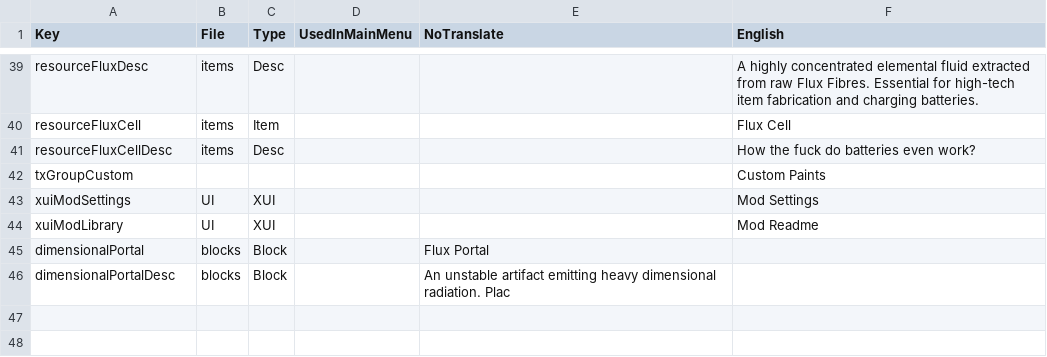
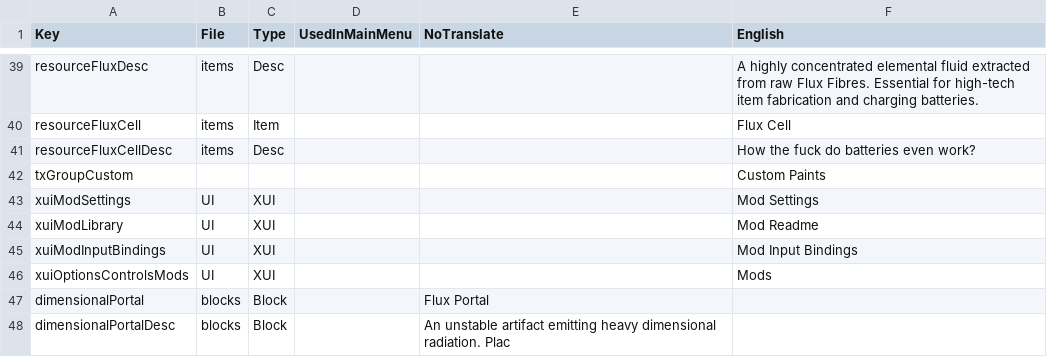
Before and after one commit to llydiacross/lizziesmod, a CSV file: 02_LizziesMod/Config/Localization.csv, drawn as a sheet; only a part is shown, gaps mark what is left out.

```diff
--- a/02_LizziesMod/Config/Localization.csv
+++ b/02_LizziesMod/Config/Localization.csv
@@ -44,2 +44,4 @@ xuiModSettings,UI,XUI,,,"Mod Settings"
 xuiModLibrary,UI,XUI,,,"Mod Readme"
+xuiModInputBindings,UI,XUI,,,"Mod Input Bindings"
+xuiOptionsControlsMods,UI,XUI,,,Mods
 dimensionalPortal,blocks,Block,,"Flux Portal"
```
Also changed, not shown: 6 other files.
